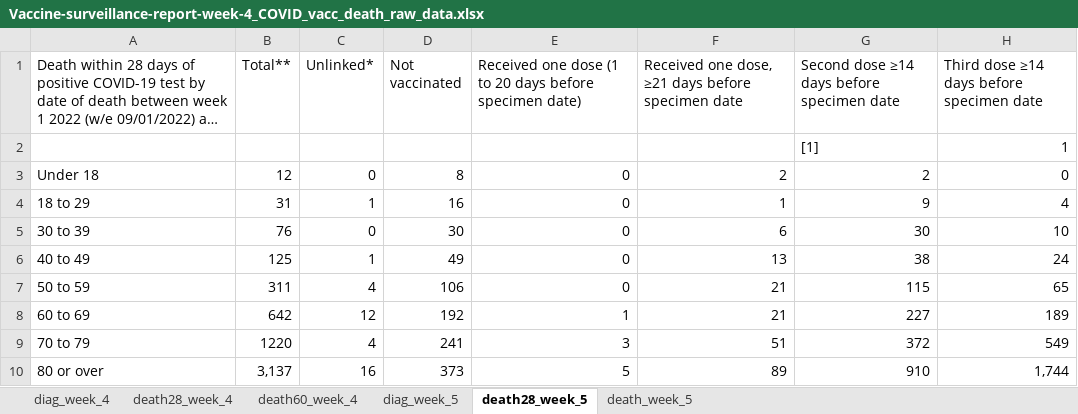
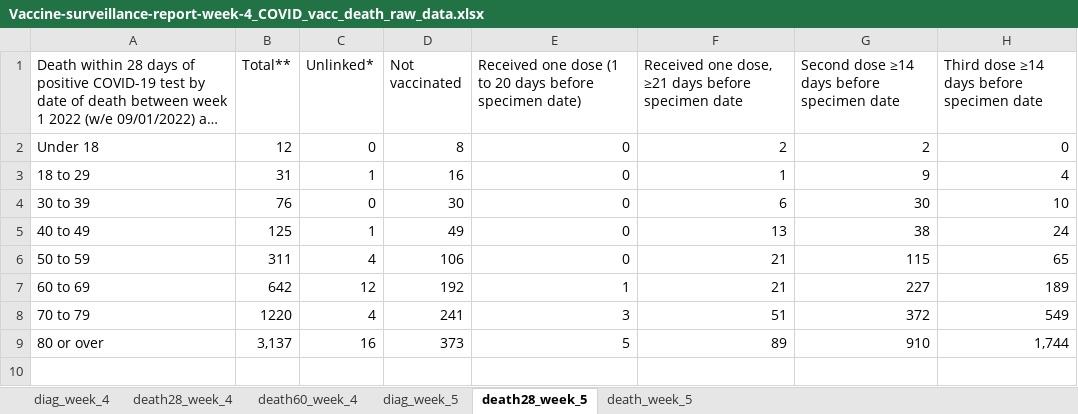
Before and after one commit to auxo86/COVID_data, an Excel workbook: Vaccine-surveillance-report-week-4_COVID_vacc_death_raw_data.xlsx, sheet death28_week_5, drawn as a sheet; long unchanged cells end in …; values as stored, in another font and other column widths than the file's, no borders; the diff names each change by its address in the sheet, - before the commit and + after, or states it on an @@ line.

Commit message:
add week 5 data and render format

```diff
--- a/Vaccine-surveillance-report-week-4_COVID_vacc_death_raw_data.xlsx (sheet death28_week_5)
+++ b/Vaccine-surveillance-report-week-4_COVID_vacc_death_raw_data.xlsx (sheet death28_week_5)
-row 2:  |  |  |  |  |  | [1] | 1
```
